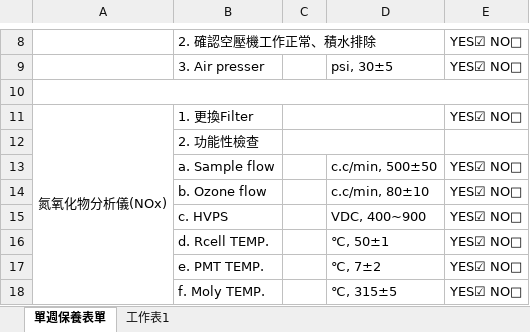
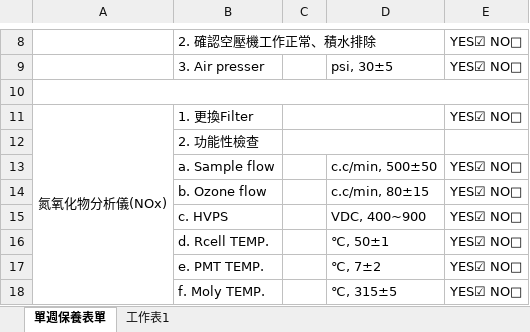
Before and after one commit to karateboy/TSMC_AQMS, an Excel workbook: report_template/weekMaintance.xlsx, sheet 單週保養表單, drawn as a sheet; only a part is shown, gaps mark what is left out; values as stored, in another font and other column widths than the file's, no borders; the diff covers the shown part only; the diff names each change by its address in the sheet, - before the commit and + after, or states it on an @@ line.

```diff
--- a/report_template/weekMaintance.xlsx (sheet 單週保養表單)
+++ b/report_template/weekMaintance.xlsx (sheet 單週保養表單)
-D14: c.c/min, 80±10
+D14: c.c/min, 80±15
```
Also changed, not shown: 11 edited cells elsewhere in this sheet, report_template/biweekForm.xlsx, 2 other files.
